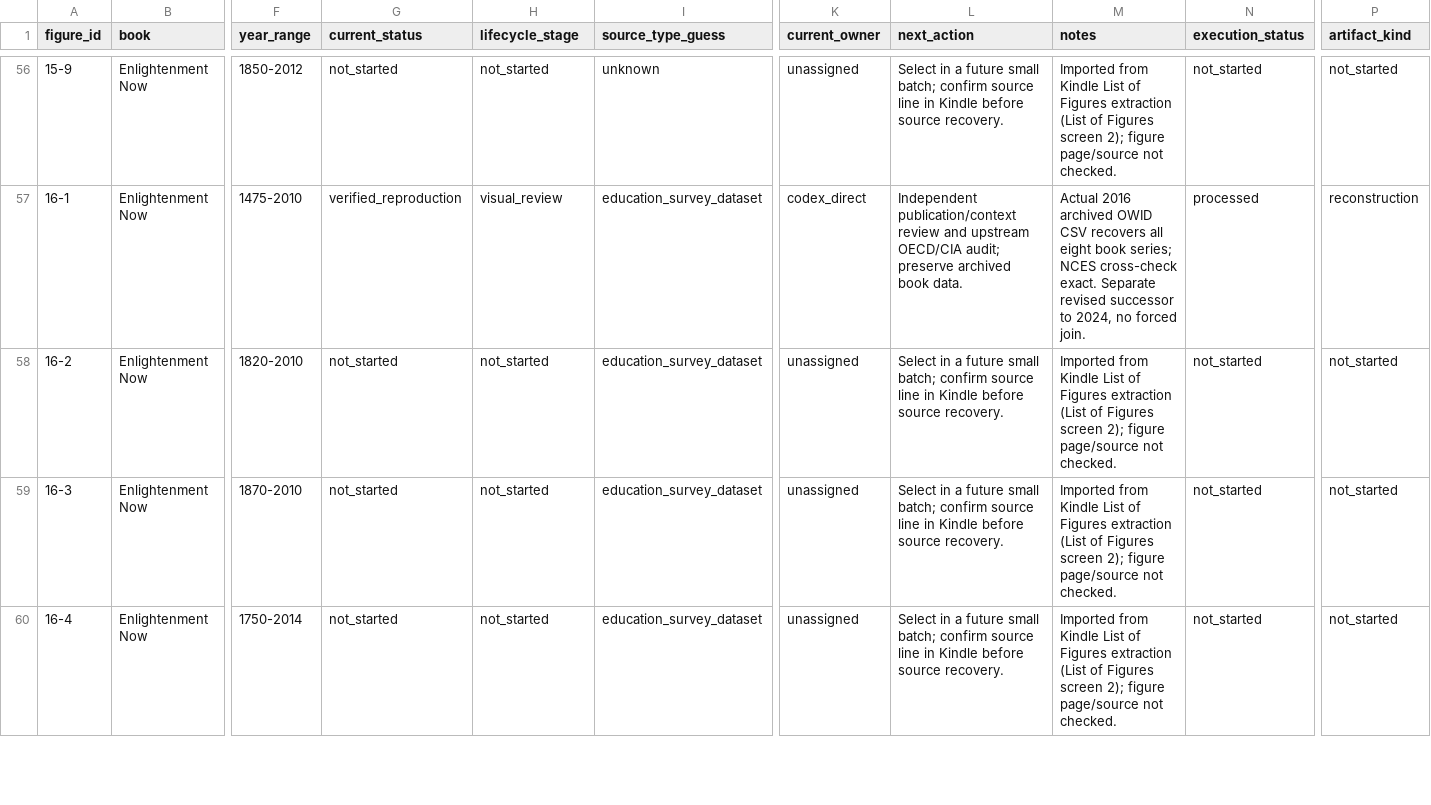
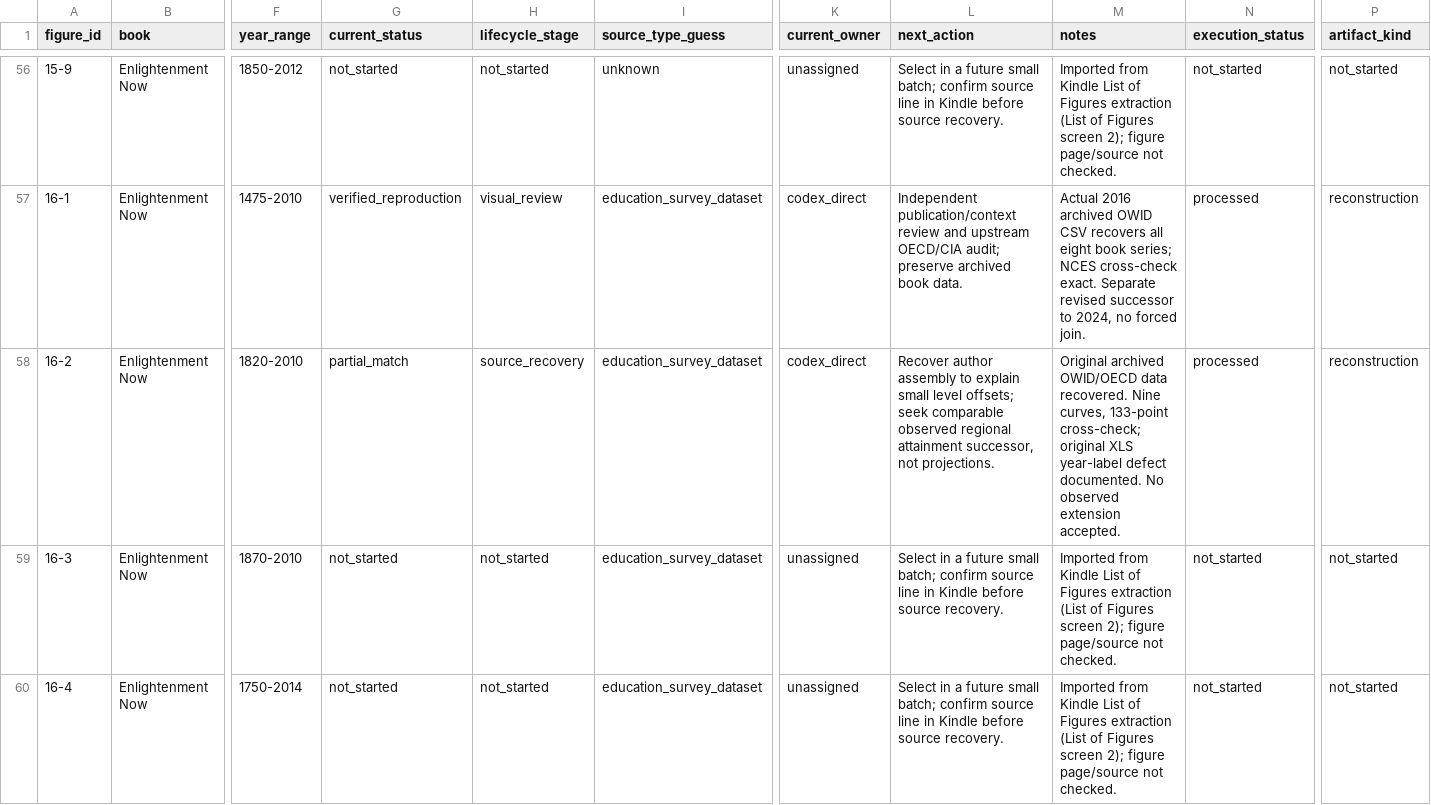
Before and after one commit to J-Chamberlain/pinker_charts, a CSV file: data/figure_registry.csv, drawn as a sheet; only a part is shown, gaps mark what is left out; the diff names each change by its address in the sheet, - before the commit and + after, or states it on an @@ line.

```diff
--- a/data/figure_registry.csv
+++ b/data/figure_registry.csv
-G58 (current_status): not_started
+G58 (current_status): partial_match
-H58 (lifecycle_stage): not_started
+H58 (lifecycle_stage): source_recovery
-K58 (current_owner): unassigned
+K58 (current_owner): codex_direct
-L58 (next_action): Select in a future small batch; confirm source line in Kindle before source recovery.
+L58 (next_action): Recover author assembly to explain small level offsets; seek comparable observed regional attainment successor, not projections.
-M58 (notes): Imported from Kindle List of Figures extraction (List of Figures screen 2); figure page/source not checked.
+M58 (notes): Original archived OWID/OECD data recovered. Nine curves, 133-point cross-check; original XLS year-label defect documented. No observed extension accepted.
-N58 (execution_status): not_started
+N58 (execution_status): processed
-P58 (artifact_kind): not_started
+P58 (artifact_kind): reconstruction
```
Also changed, not shown: data/metadata/figure_metadata.csv, 41 other files.
